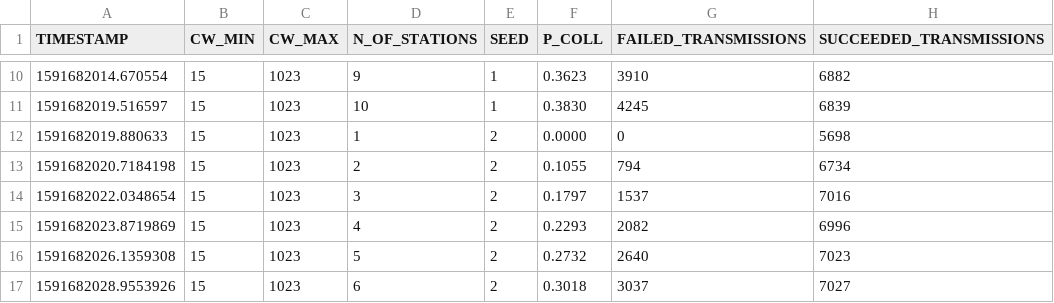
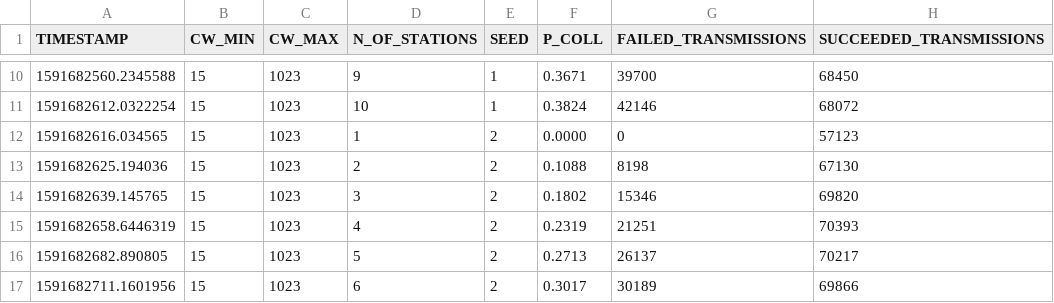
Before and after one commit to ToporPawel/DCF-Simpy, a CSV file: 15-1023-10.csv, drawn as a sheet; only a part is shown, gaps mark what is left out; the diff covers the shown part only.

```diff
--- a/15-1023-10.csv
+++ b/15-1023-10.csv
@@ -10,8 +10,8 @@ TIMESTAMP,CW_MIN,CW_MAX,N_OF_STATIONS,SEED,P_COLL,FAILED_TRANSMISSIONS,SUCCEEDED
-1591682014.670554,15,1023,9,1,0.3623,3910,6882
-1591682019.516597,15,1023,10,1,0.3830,4245,6839
-1591682019.880633,15,1023,1,2,0.0000,0,5698
-1591682020.7184198,15,1023,2,2,0.1055,794,6734
-1591682022.0348654,15,1023,3,2,0.1797,1537,7016
-1591682023.8719869,15,1023,4,2,0.2293,2082,6996
-1591682026.1359308,15,1023,5,2,0.2732,2640,7023
-1591682028.9553926,15,1023,6,2,0.3018,3037,7027
+1591682560.2345588,15,1023,9,1,0.3671,39700,68450
+1591682612.0322254,15,1023,10,1,0.3824,42146,68072
+1591682616.034565,15,1023,1,2,0.0000,0,57123
+1591682625.194036,15,1023,2,2,0.1088,8198,67130
+1591682639.145765,15,1023,3,2,0.1802,15346,69820
+1591682658.6446319,15,1023,4,2,0.2319,21251,70393
+1591682682.890805,15,1023,5,2,0.2713,26137,70217
+1591682711.1601956,15,1023,6,2,0.3017,30189,69866
```
Also changed, not shown: 160 edited cells elsewhere in this file, 1 other file.
